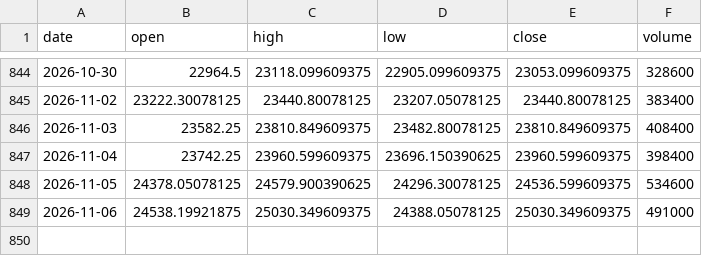
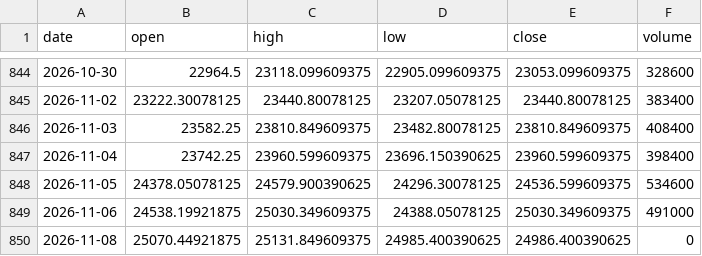
Before and after one commit to Revach123/INDICES, a CSV file: data/prices/nifty50.csv, drawn as a sheet; only a part is shown, gaps mark what is left out; the diff names each change by its address in the sheet, - before the commit and + after, or states it on an @@ line.

```diff
--- a/data/prices/nifty50.csv
+++ b/data/prices/nifty50.csv
+row 850: 2026-11-08 | 25070.44921875 | 25131.849609375 | 24985.400390625 | 24986.400390625 | 0
```
Also changed, not shown: data/prices/gold.csv, data/prices/oil_wti.csv, 2 other files.
